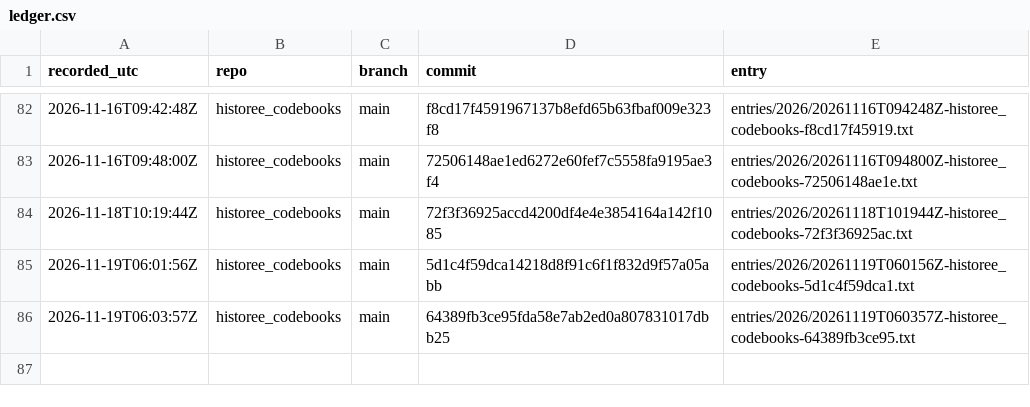
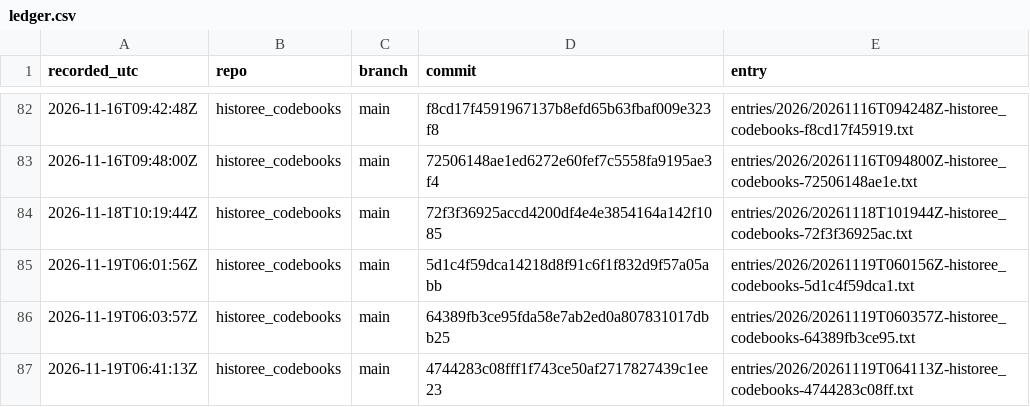
Before and after one commit to michaelschiltz/research-ledger, a CSV file: ledger.csv, drawn as a sheet; only a part is shown, gaps mark what is left out.

Commit message:
ledger: historee_codebooks 4744283c08ff

```diff
--- a/ledger.csv
+++ b/ledger.csv
@@ -86 +86,2 @@ recorded_utc,repo,branch,commit,entry
 2026-11-19T06:03:57Z,historee_codebooks,main,64389fb3ce95fda58e7ab2ed0a807831017dbb25,entries/2026/20261119T060357Z-historee_codebooks-64389fb3ce95.txt
+2026-11-19T06:41:13Z,historee_codebooks,main,4744283c08fff1f743ce50af2717827439c1ee23,entries/2026/20261119T064113Z-historee_codebooks-4744283c08ff.txt
```
Also changed, not shown: 2 other files.
